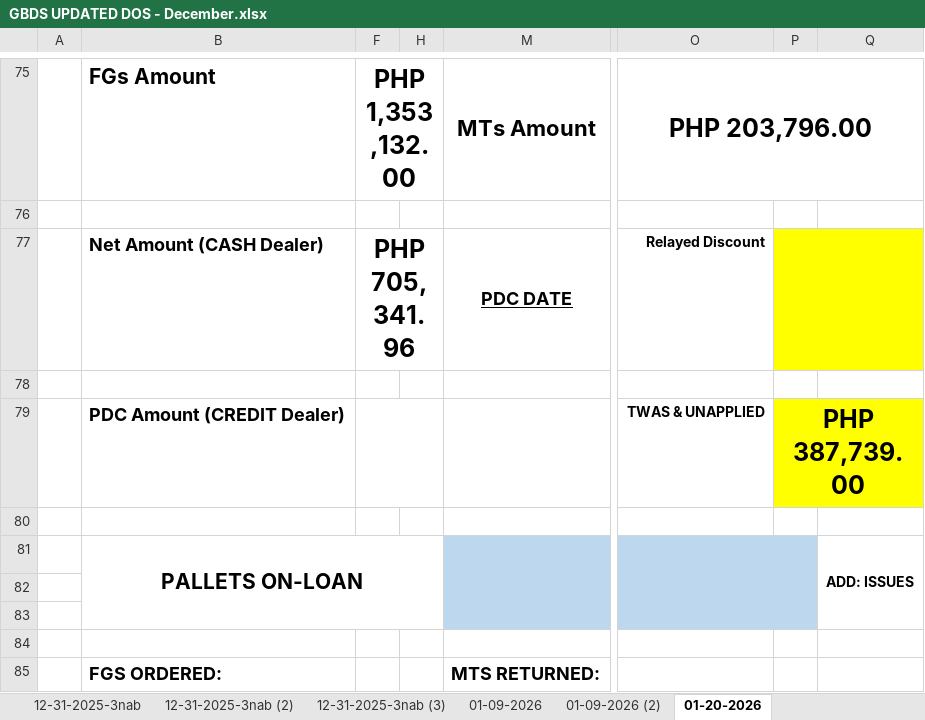
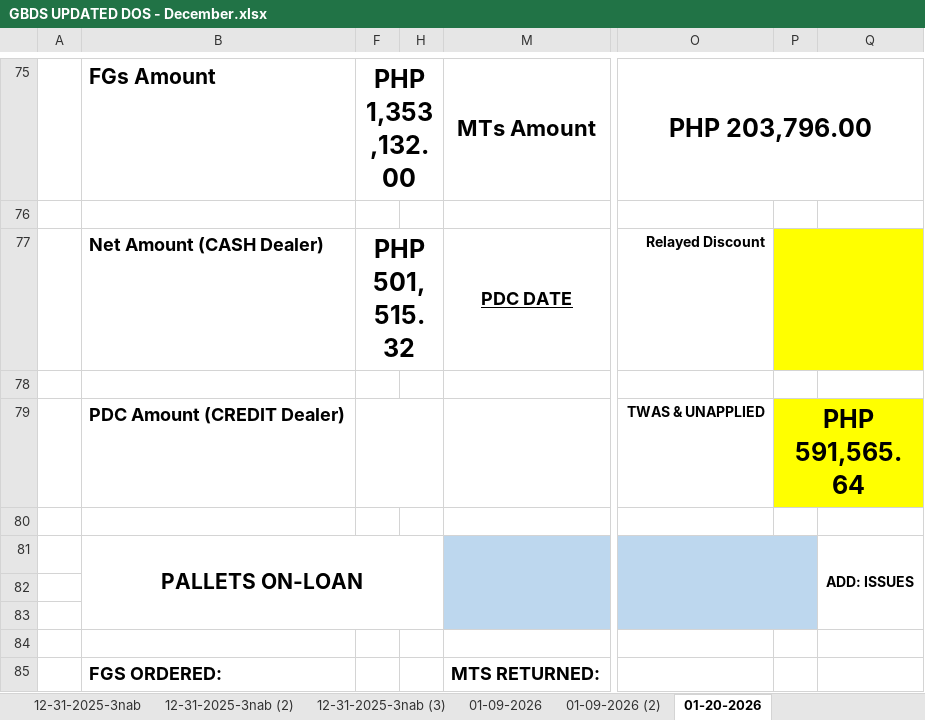
Before and after one commit to fliqlo/GBDS, an Excel workbook: GBDS JANUARY FILES 2026/GBDS UPDATED DOS - December.xlsx, sheet 01-20-2026, drawn as a sheet; only a part is shown, gaps mark what is left out; values as stored, in another font and other column widths than the file's, no borders; the diff names each change by its address in the sheet, - before the commit and + after, or states it on an @@ line.

```diff
--- a/GBDS JANUARY FILES 2026/GBDS UPDATED DOS - December.xlsx (sheet 01-20-2026)
+++ b/GBDS JANUARY FILES 2026/GBDS UPDATED DOS - December.xlsx (sheet 01-20-2026)
-F77: PHP 705,341.96
+F77: PHP 501,515.32
-P79: PHP 387,739.00
+P79: PHP 591,565.64
```
Also changed, not shown: GBDS JANUARY FILES 2026/GBDS UPDATED DOS - January 2026.xlsx.
